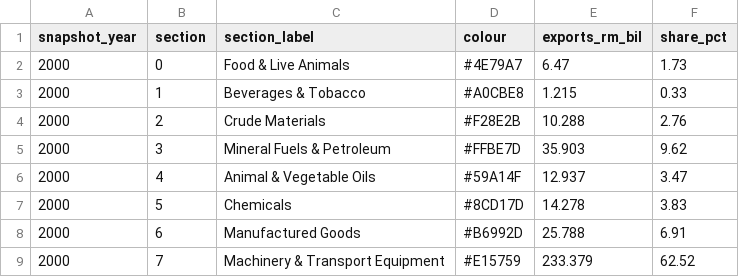
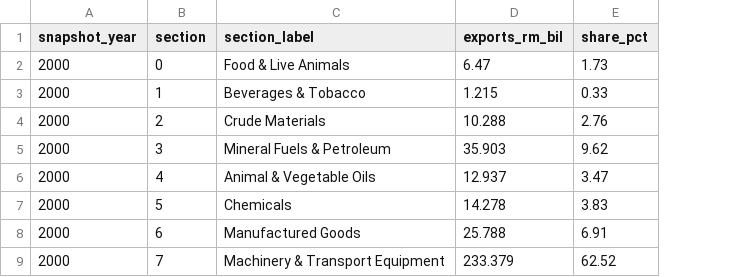
Before and after one commit to SengYang0231/GlobalTradeVisualisation, a CSV file: data/malaysia_export_mix_slope.csv, drawn as a sheet; only a part is shown; the diff names each change by its address in the sheet, - before the commit and + after, or states it on an @@ line.

```diff
--- a/data/malaysia_export_mix_slope.csv
+++ b/data/malaysia_export_mix_slope.csv
-column D (colour), rows 2-9: #4E79A7 | #A0CBE8 | #F28E2B | #FFBE7D | #59A14F | #8CD17D | #B6992D | #E15759
```
Also changed, not shown: data/malaysia_exports_by_sitc_annual.csv.
